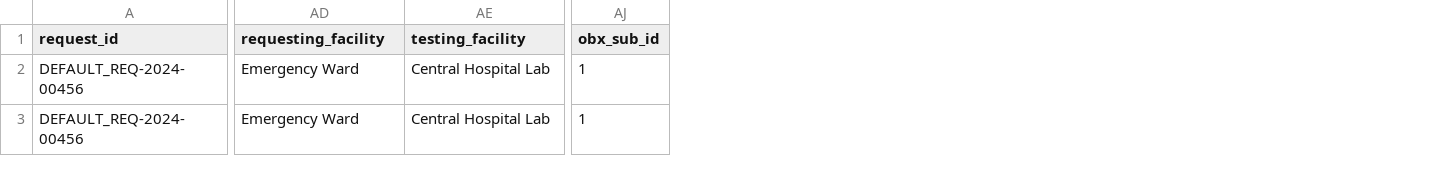
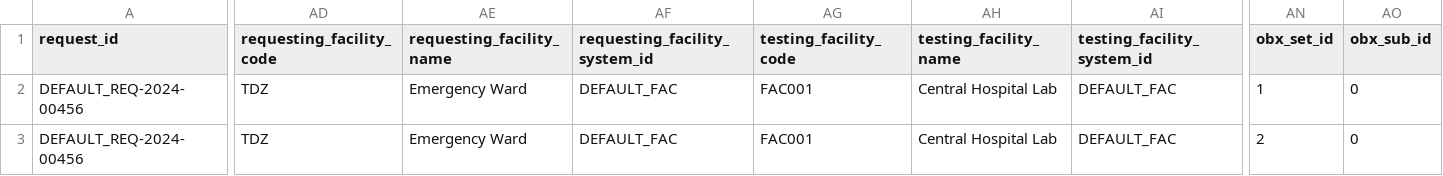
Before and after one commit to APHL-Global-Health/openldr, a CSV file: apps/openldr-minio/default-plugins/schema/default.schema.example.csv, drawn as a sheet; only a part is shown, gaps mark what is left out; addresses are those after the commit; the diff covers the shown part only; the diff names each change by its address in the sheet, - before the commit and + after, or states it on an @@ line.

Commit message:
default-schema: model requesting/testing facility as concepts, fix OBX set/sub semantics, mirror AMR into lab_results
- Replace lab_request requesting_facility/testing_facility VARCHAR fields with
  requesting_facility_code / testing_facility_code coded concepts so the
  terminology layer resolves them to concept_id FKs (mirrors panel/specimen).
- Honour source-provided obx_set_id (HL7 OBX-1) instead of overwriting with
  index+1; obx_sub_id (HL7 OBX-4) keeps its proper sub-result meaning.
- Append each susceptibility_test as a lab_results row so lab_results is the
  unified general-form index of every result (incl. AMR), matching the FHIR
  plugin's behaviour; structured per-antibiotic detail stays in
  susceptibility_tests.
- E2E wiring: plugin (JS), persistence service (TS), DB migration (replace
  text columns with concept_id UUID FKs), and example payloads across all
  formats (json/jsonl/xml/csv/tsv) plus docs.

Bumps default-schema plugin to 1.4.0. Requires rebuilding openldr-data-processing
and either wiping the postgres data volume (so 02 re-inits) or applying
05-lab_request_facility_concepts.sql to live DBs.

```diff
--- a/apps/openldr-minio/default-plugins/schema/default.schema.example.csv
+++ b/apps/openldr-minio/default-plugins/schema/default.schema.example.csv
+column AD (requesting_facility_code), rows 2-3: TDZ | TDZ
+column AF (requesting_facility_system_id), rows 2-3: DEFAULT_FAC | DEFAULT_FAC
+column AG (testing_facility_code), rows 2-3: FAC001 | FAC001
+column AI (testing_facility_system_id), rows 2-3: DEFAULT_FAC | DEFAULT_FAC
+column AN (obx_set_id), rows 2-3: 1 | 2
-AE1: requesting_facility
+AE1: requesting_facility_name
-AH1: testing_facility
+AH1: testing_facility_name
-AO2:AO3 (obx_sub_id): 1
+AO2:AO3 (obx_sub_id): 0
```
Also changed, not shown: 1 edited cell elsewhere in this file, apps/openldr-minio/default-plugins/schema/default.schema.example.tsv, 11 other files.
